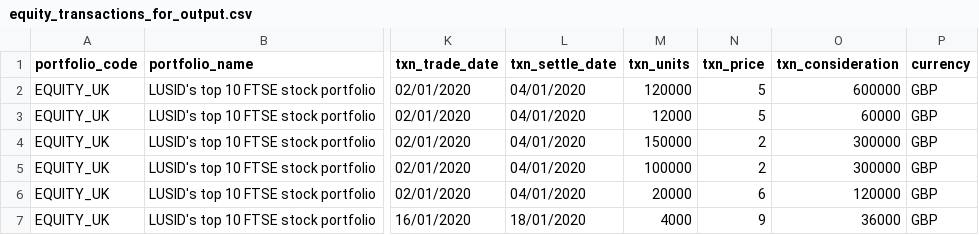
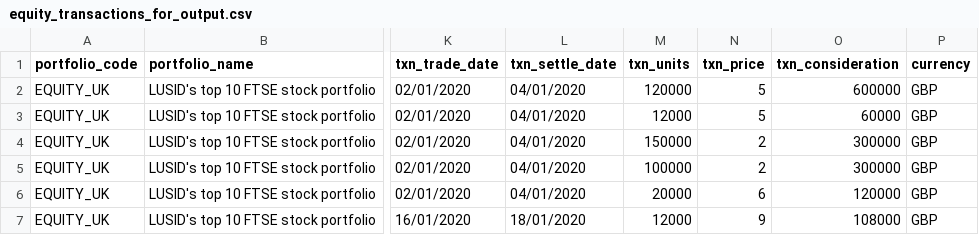
Before and after one commit to finbourne/sample-notebooks, a CSV file: examples/features/core-lusid/data/equity_transactions_for_output.csv, drawn as a sheet; only a part is shown, gaps mark what is left out; the diff names each change by its address in the sheet, - before the commit and + after, or states it on an @@ line.

Commit message:
fix tesco eq units

```diff
--- a/examples/features/core-lusid/data/equity_transactions_for_output.csv
+++ b/examples/features/core-lusid/data/equity_transactions_for_output.csv
-M7 (txn_units): 4000
+M7 (txn_units): 12000
-O7 (txn_consideration): 36000
+O7 (txn_consideration): 108000
```
